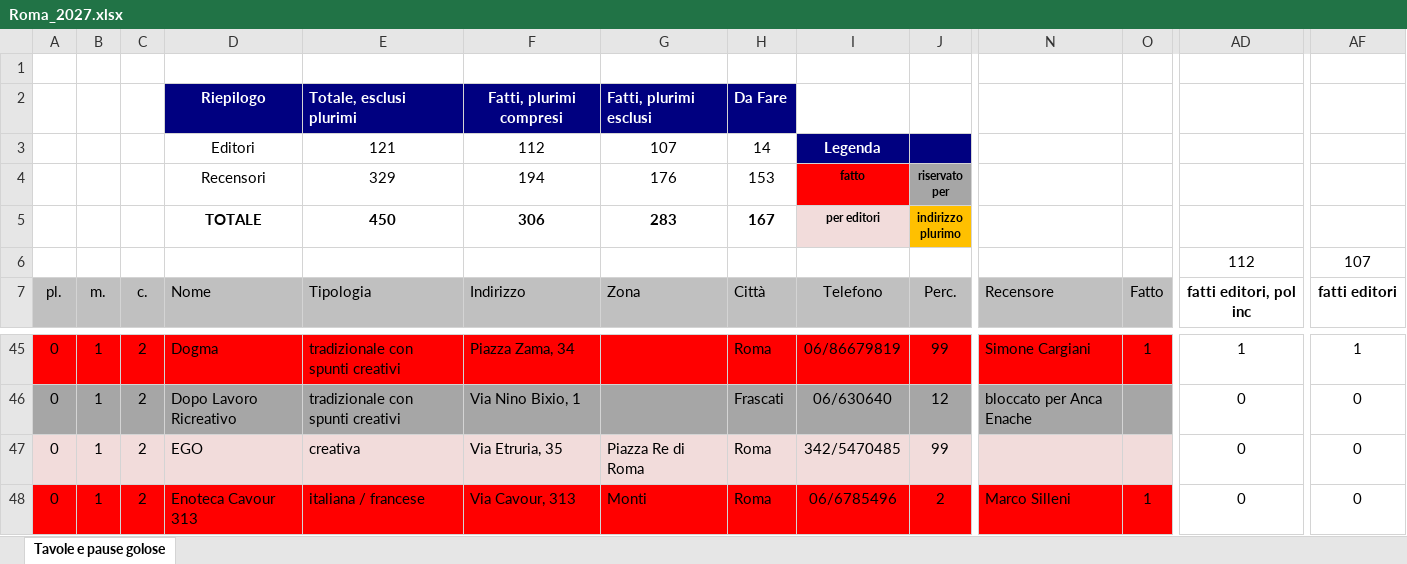
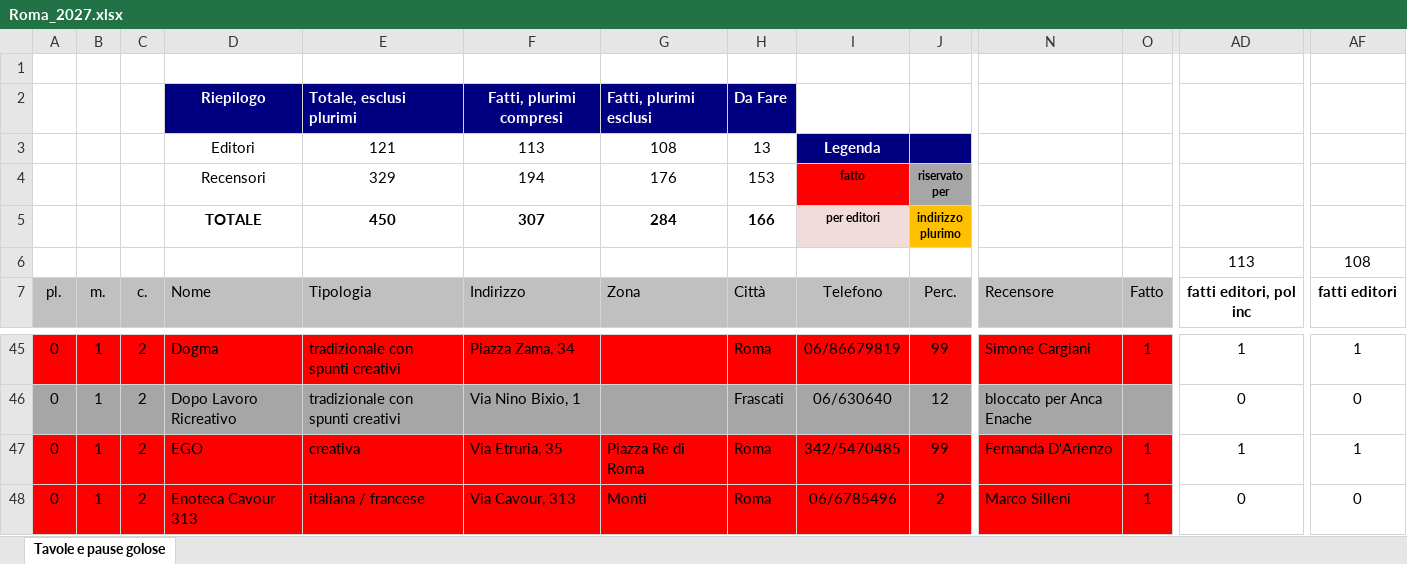
Before and after one commit to pecoraneraeditore/mappa-ristoranti, an Excel workbook: Roma_2027.xlsx, sheet Tavole e pause golose, drawn as a sheet; only a part is shown, gaps mark what is left out; values as stored, in another font and other column widths than the file's, no borders; the diff covers the shown part only; the diff names each change by its address in the sheet, - before the commit and + after, or states it on an @@ line.

```diff
--- a/Roma_2027.xlsx (sheet Tavole e pause golose)
+++ b/Roma_2027.xlsx (sheet Tavole e pause golose)
-F3: 112
+F3: 113
-G3: 107
+G3: 108
-H3: 14
+H3: 13
-F5: 306
+F5: 307
-G5: 283
+G5: 284
-H5: 167
+H5: 166
-AD6: 112
+AD6: 113
-AF6: 107
+AF6: 108
-A47:O47 fill: #F2DCDB
+A47:O47 fill: #FF0000
-N47: (empty)
+N47: Fernanda D'Arienzo
-O47: (empty)
+O47: 1
-AD47: 0
+AD47: 1
-AF47: 0
+AF47: 1
```
Also changed, not shown: cell formats elsewhere in this sheet, Milano_2027.xlsx, Torino_2027.xlsx, 3 other files.
